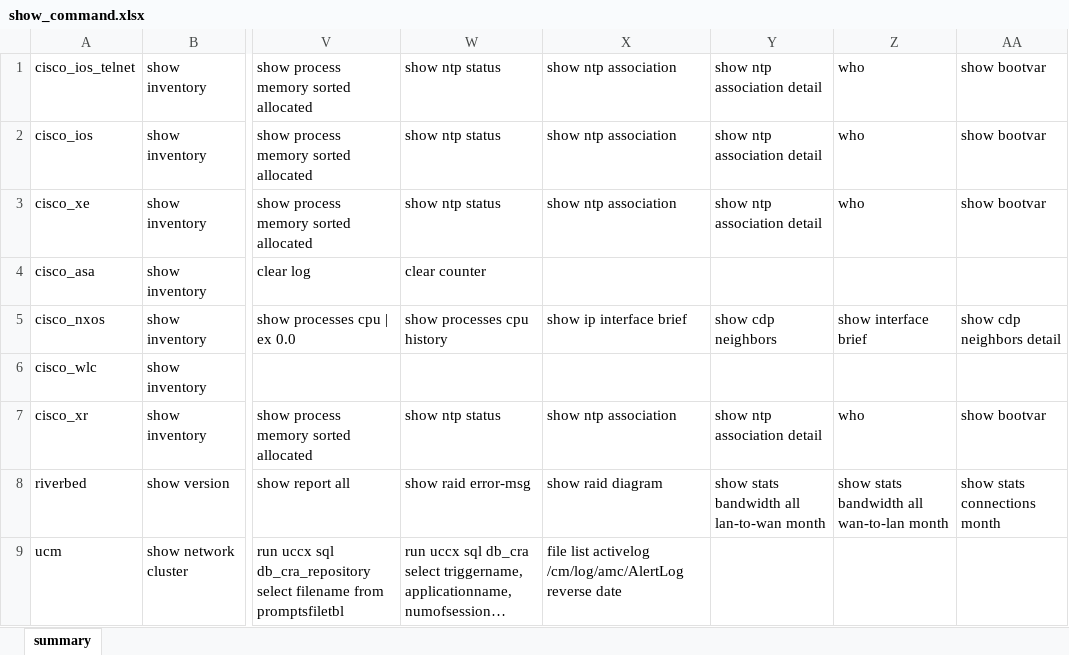
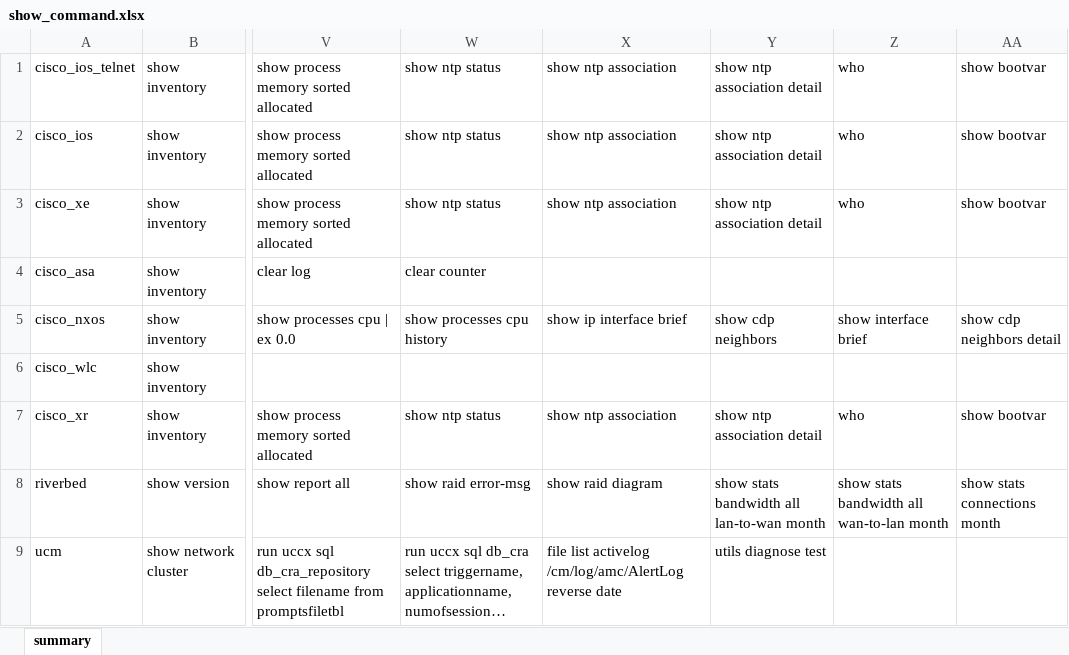
Before and after one commit to ludesdeveloper/compnet_netoprmgr_dm, an Excel workbook: static/data/show_command.xlsx, sheet summary, drawn as a sheet; only a part is shown, gaps mark what is left out; long unchanged cells end in …; values as stored, in another font and other column widths than the file's, no borders; the diff names each change by its address in the sheet, - before the commit and + after, or states it on an @@ line.

Commit message:
add utils diagnose test to command

```diff
--- a/static/data/show_command.xlsx (sheet summary)
+++ b/static/data/show_command.xlsx (sheet summary)
-Y9: (empty)
+Y9: utils diagnose test
```
